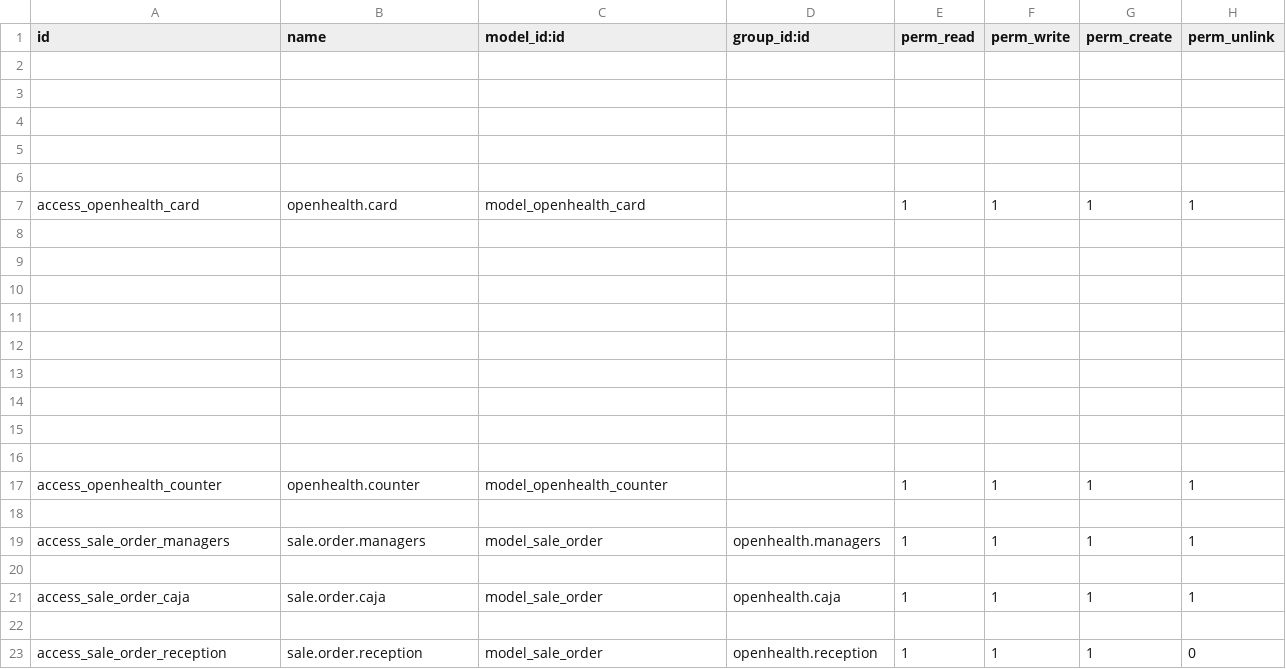
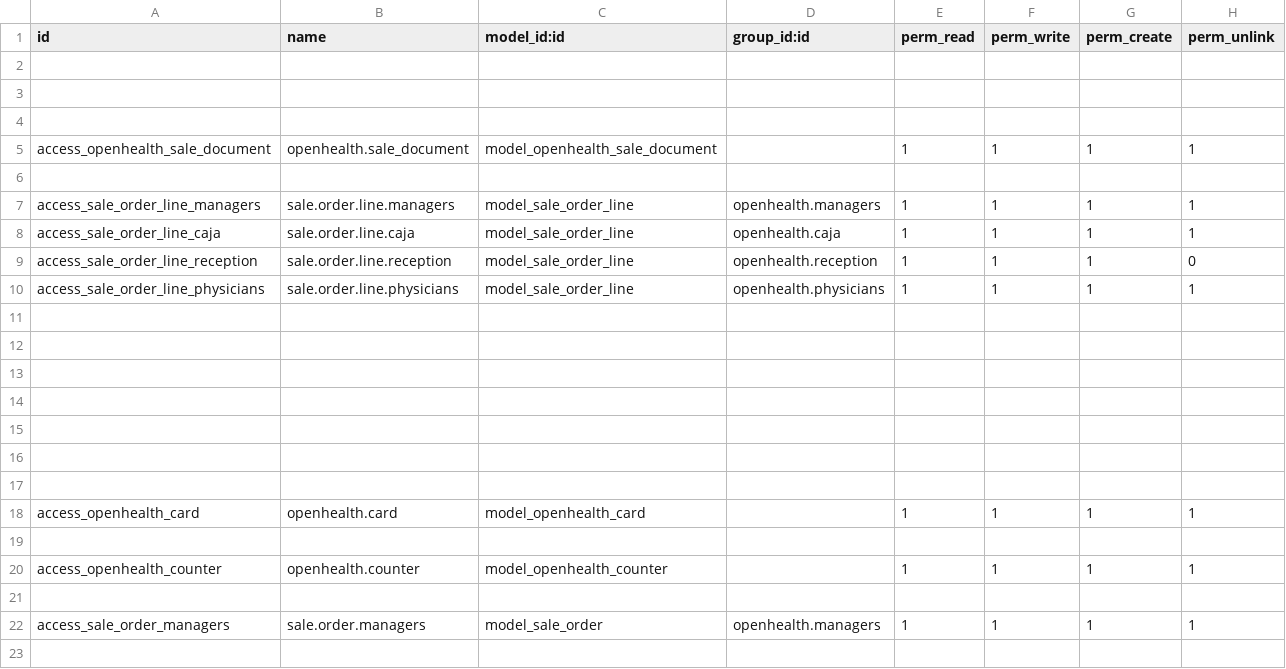
Before and after one commit to gibil5/openhealth, a CSV file: security/ir.model.access.csv, drawn as a sheet; only a part is shown; the shorter side is filled out with more unchanged rows; the diff covers the shown part only.

Commit message:
..

```diff
--- a/security/ir.model.access.csv
+++ b/security/ir.model.access.csv
@@ -4,5 +4,8 @@ id,name,model_id:id,group_id:id,perm_read,perm_write,perm_create,perm_unlink
 
+access_openhealth_sale_document,openhealth.sale_document,model_openhealth_sale_document,,1,1,1,1
 
-
-access_openhealth_card,openhealth.card,model_openhealth_card,,1,1,1,1
+access_sale_order_line_managers,sale.order.line.managers,model_sale_order_line,openhealth.managers,1,1,1,1
+access_sale_order_line_caja,sale.order.line.caja,model_sale_order_line,openhealth.caja,1,1,1,1
+access_sale_order_line_reception,sale.order.line.reception,model_sale_order_line,openhealth.reception,1,1,1,0
+access_sale_order_line_physicians,sale.order.line.physicians,model_sale_order_line,openhealth.physicians,1,1,1,1
 
@@ -14,3 +17,3 @@ access_openhealth_card,openhealth.card,model_openhealth_card,,1,1,1,1
 
-
+access_openhealth_card,openhealth.card,model_openhealth_card,,1,1,1,1
 
```
Also changed, not shown: 14 removed rows elsewhere in this file.
